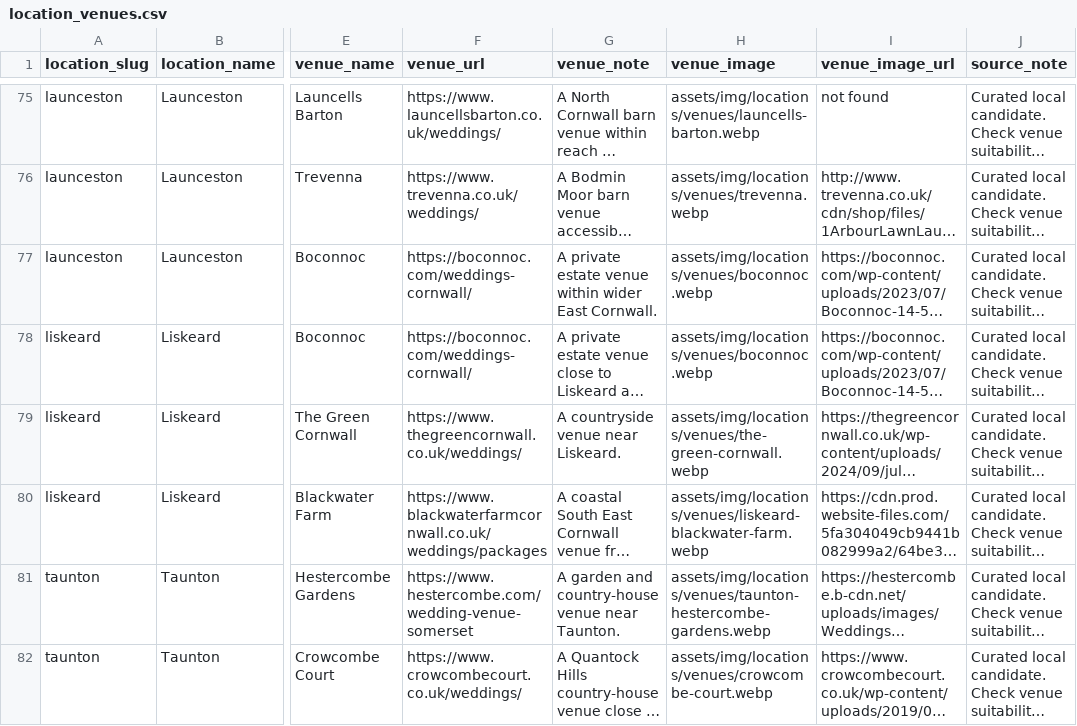
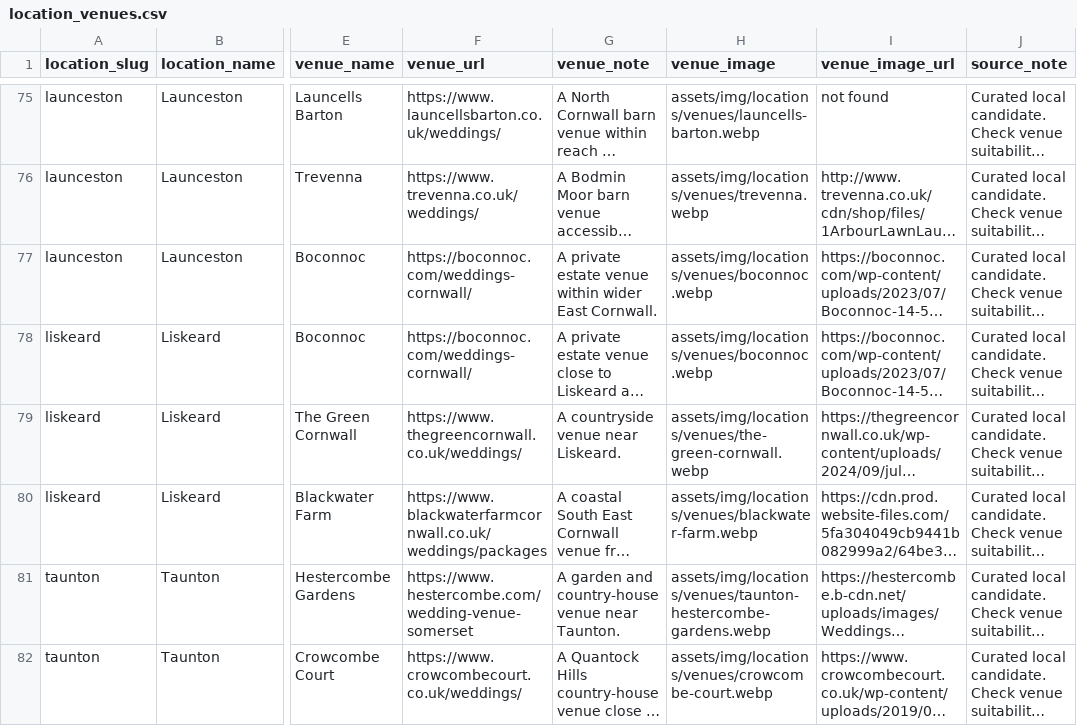
Before and after one commit to joelsolo99/Solo-Studios, a CSV file: assets/data/location_venues.csv, drawn as a sheet; only a part is shown, gaps mark what is left out; long unchanged cells end in …; the diff covers the shown part only; the diff names each change by its address in the sheet, - before the commit and + after, or states it on an @@ line.

Commit message:
update home title and remove locations

```diff
--- a/assets/data/location_venues.csv
+++ b/assets/data/location_venues.csv
-H80 (venue_image): assets/img/locations/venues/liskeard-blackwater-farm.webp
+H80 (venue_image): assets/img/locations/venues/blackwater-farm.webp
```
Also changed, not shown: 33 edited cells elsewhere in this file, 10 other files.
